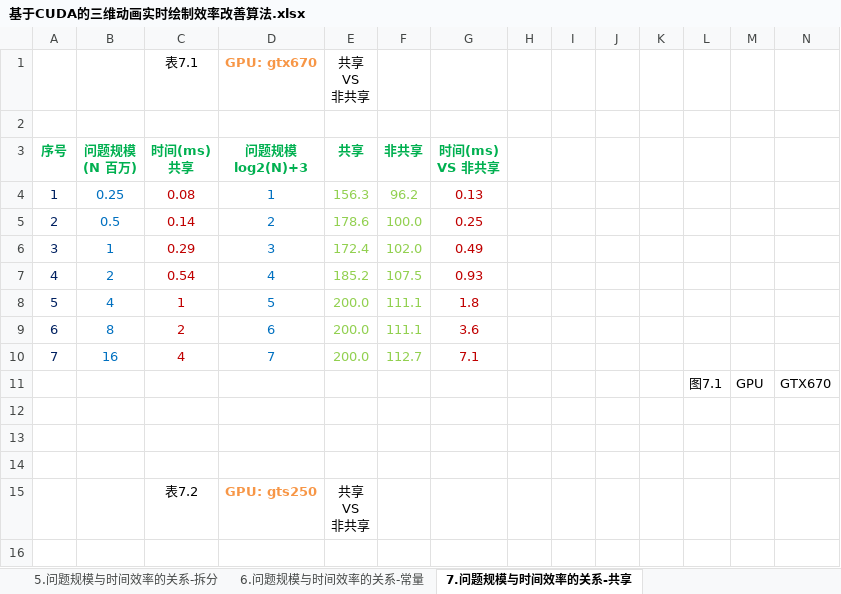
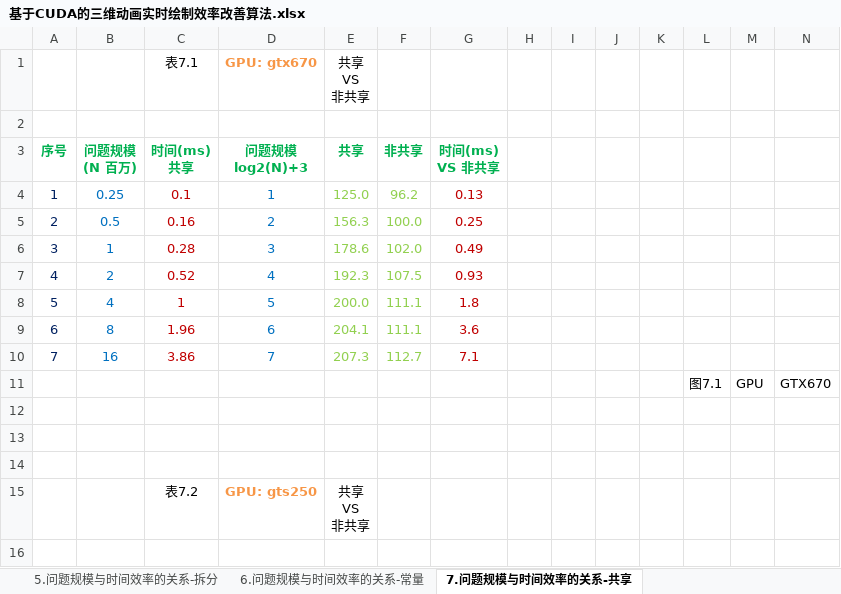
Before and after one commit to soulsheng/CudaAccMs3d, an Excel workbook: doc/基于CUDA的三维动画实时绘制效率改善算法.xlsx, sheet 7.问题规模与时间效率的关系-共享, drawn as a sheet; only a part is shown; values as stored, in another font and other column widths than the file's, no borders; charts and pictures not drawn; the diff covers the shown part only; the diff names each change by its address in the sheet, - before the commit and + after, or states it on an @@ line.

```diff
--- a/doc/基于CUDA的三维动画实时绘制效率改善算法.xlsx (sheet 7.问题规模与时间效率的关系-共享)
+++ b/doc/基于CUDA的三维动画实时绘制效率改善算法.xlsx (sheet 7.问题规模与时间效率的关系-共享)
-C4 (时间(ms) 共享): 0.08
+C4 (时间(ms) 共享): 0.1
-E4 (共享): 156.3
+E4 (共享): 125.0
-C5 (时间(ms) 共享): 0.14
+C5 (时间(ms) 共享): 0.16
-E5 (共享): 178.6
+E5 (共享): 156.3
-C6 (时间(ms) 共享): 0.29
+C6 (时间(ms) 共享): 0.28
-E6 (共享): 172.4
+E6 (共享): 178.6
-C7 (时间(ms) 共享): 0.54
+C7 (时间(ms) 共享): 0.52
-E7 (共享): 185.2
+E7 (共享): 192.3
-C9 (时间(ms) 共享): 2
+C9 (时间(ms) 共享): 1.96
-E9 (共享): 200.0
+E9 (共享): 204.1
-C10 (时间(ms) 共享): 4
+C10 (时间(ms) 共享): 3.86
-E10 (共享): 200.0
+E10 (共享): 207.3
```
Also changed, not shown: 51 edited cells elsewhere in this sheet, sheet 9.问题规模与时间效率的关系-空间换时间, charts or pictures.
